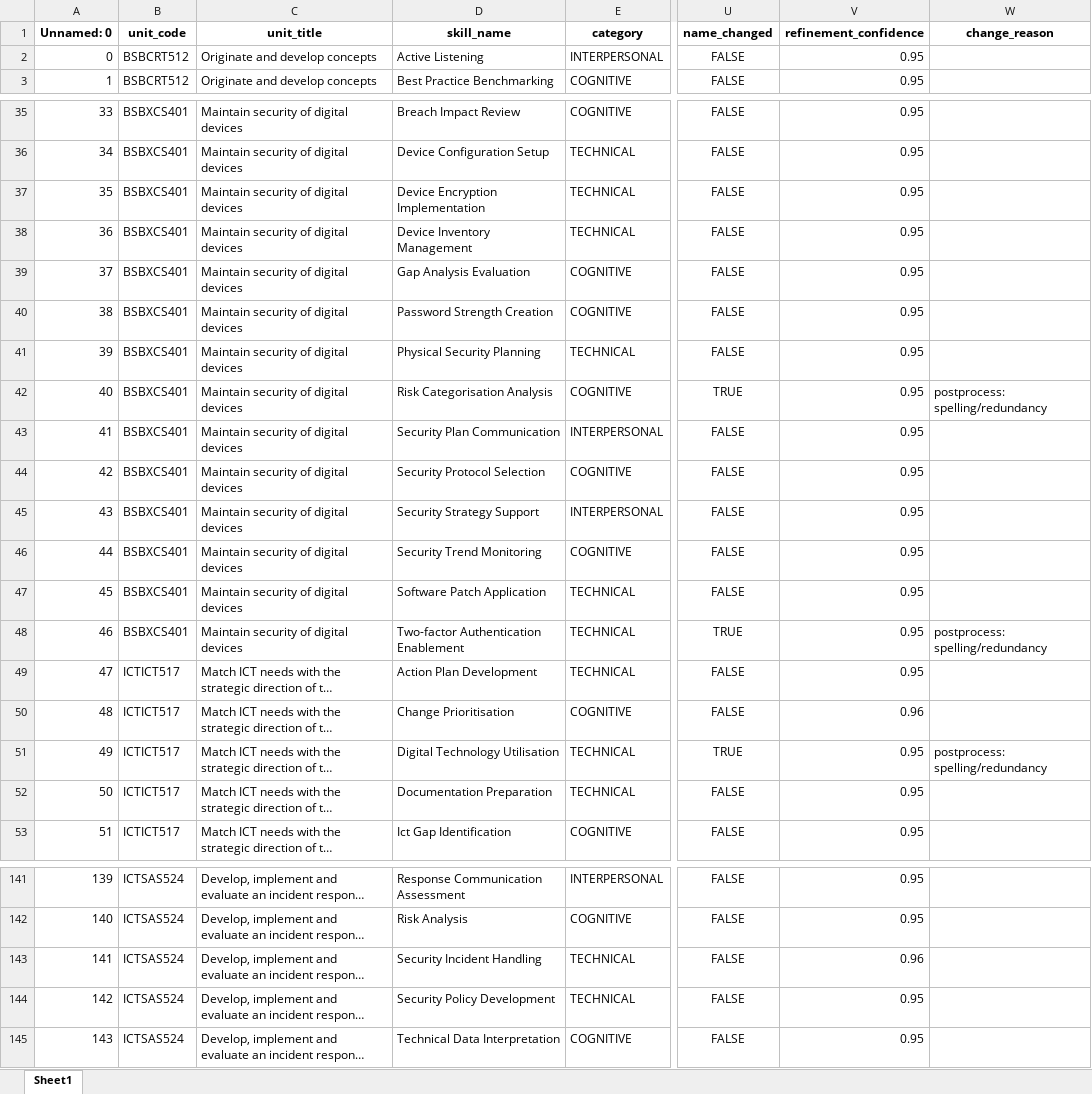
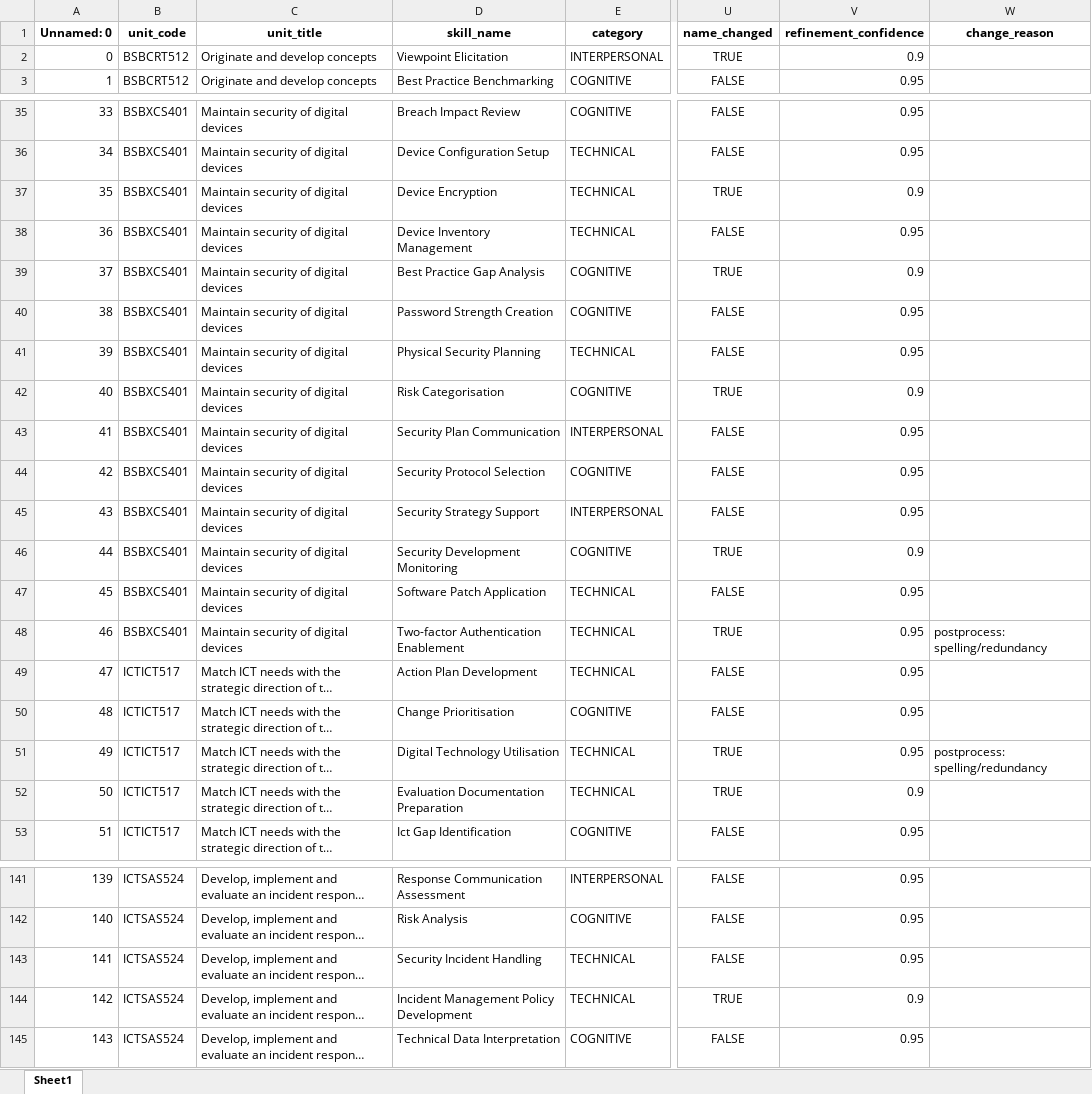
Before and after one commit to emohebi/TEMP, an Excel workbook: 20260423 V1 FSO Skills Output_CM_added_element_pcs_fs_refined_v2.xlsx, sheet Sheet1, drawn as a sheet; only a part is shown, gaps mark what is left out; long unchanged cells end in …; values as stored, in another font and other column widths than the file's, no borders; the diff covers the shown part only; the diff names each change by its address in the sheet, - before the commit and + after, or states it on an @@ line.

```diff
--- a/20260423 V1 FSO Skills Output_CM_added_element_pcs_fs_refined_v2.xlsx (sheet Sheet1)
+++ b/20260423 V1 FSO Skills Output_CM_added_element_pcs_fs_refined_v2.xlsx (sheet Sheet1)
-D2 (skill_name): Active Listening
+D2 (skill_name): Viewpoint Elicitation
-U2 (name_changed): FALSE
+U2 (name_changed): TRUE
-V2 (refinement_confidence): 0.95
+V2 (refinement_confidence): 0.9
-D37 (skill_name): Device Encryption Implementation
+D37 (skill_name): Device Encryption
-U37 (name_changed): FALSE
+U37 (name_changed): TRUE
-V37 (refinement_confidence): 0.95
+V37 (refinement_confidence): 0.9
-D39 (skill_name): Gap Analysis Evaluation
+D39 (skill_name): Best Practice Gap Analysis
-U39 (name_changed): FALSE
+U39 (name_changed): TRUE
-V39 (refinement_confidence): 0.95
+V39 (refinement_confidence): 0.9
-D42 (skill_name): Risk Categorisation Analysis
+D42 (skill_name): Risk Categorisation
-V42 (refinement_confidence): 0.95
+V42 (refinement_confidence): 0.9
-W42 (change_reason): postprocess: spelling/redundancy
+W42 (change_reason): (empty)
-D46 (skill_name): Security Trend Monitoring
+D46 (skill_name): Security Development Monitoring
-U46 (name_changed): FALSE
+U46 (name_changed): TRUE
-V46 (refinement_confidence): 0.95
+V46 (refinement_confidence): 0.9
-V50 (refinement_confidence): 0.96
+V50 (refinement_confidence): 0.95
-D52 (skill_name): Documentation Preparation
+D52 (skill_name): Evaluation Documentation Preparation
-U52 (name_changed): FALSE
+U52 (name_changed): TRUE
-V52 (refinement_confidence): 0.95
+V52 (refinement_confidence): 0.9
-V143 (refinement_confidence): 0.96
+V143 (refinement_confidence): 0.95
-D144 (skill_name): Security Policy Development
+D144 (skill_name): Incident Management Policy Development
-U144 (name_changed): FALSE
+U144 (name_changed): TRUE
-V144 (refinement_confidence): 0.95
+V144 (refinement_confidence): 0.9
```
Also changed, not shown: 53 edited cells elsewhere in this sheet.
